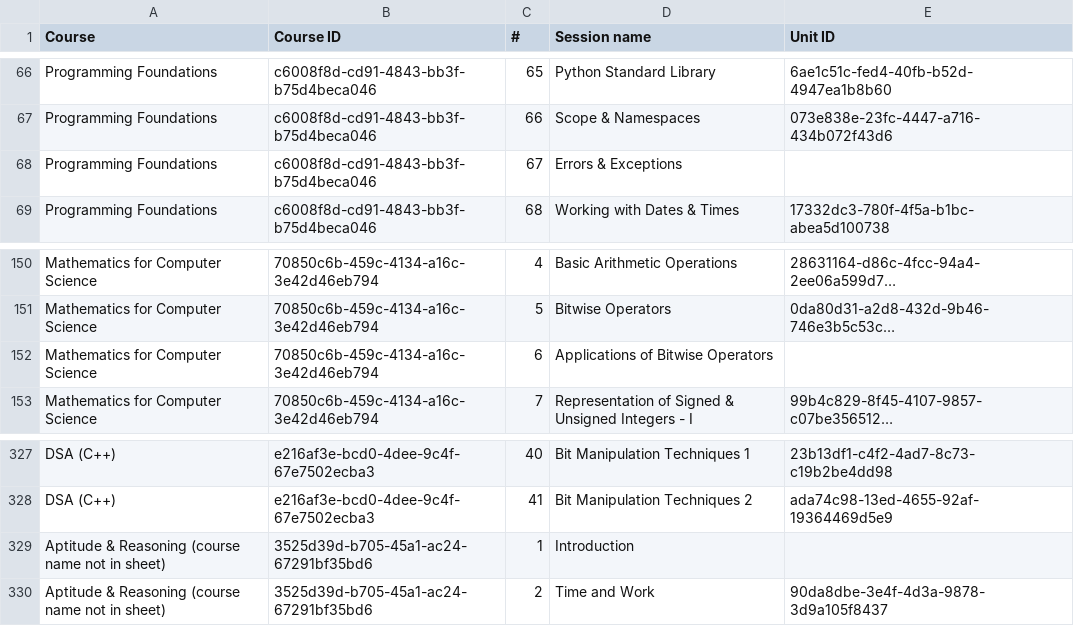
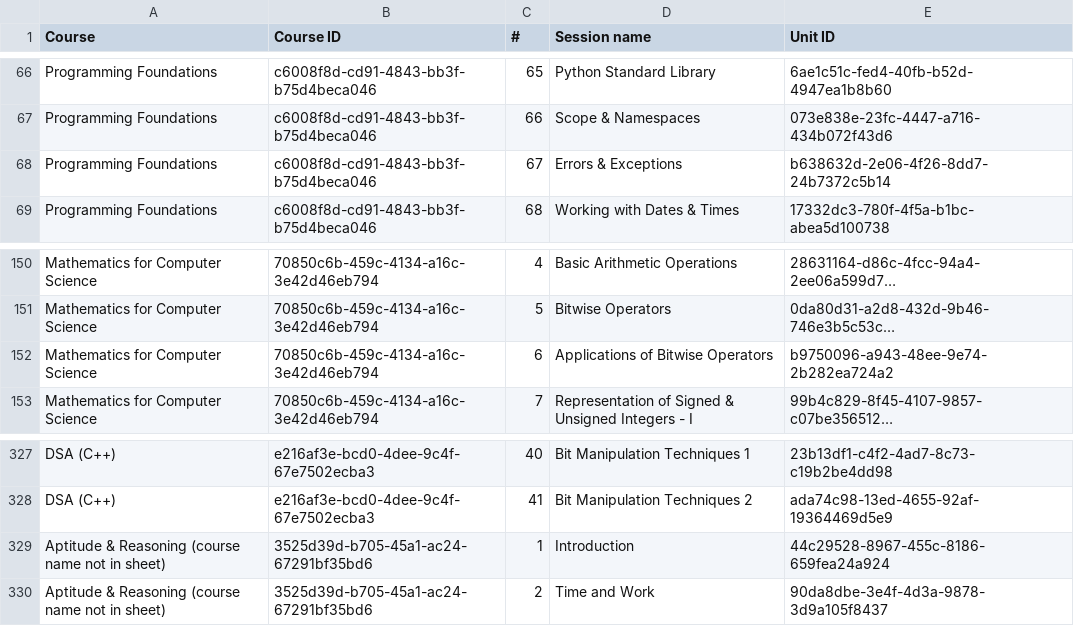
Before and after one commit to hariniv-eng/Instructor-Department-CRM, a CSV file: artifacts/api-server/src/data/lecture_sessions_master.csv, drawn as a sheet; only a part is shown, gaps mark what is left out; long unchanged cells end in …; the diff names each change by its address in the sheet, - before the commit and + after, or states it on an @@ line.

Commit message:
Lecture list complete: 599 lectures, all unit IDs

```diff
--- a/artifacts/api-server/src/data/lecture_sessions_master.csv
+++ b/artifacts/api-server/src/data/lecture_sessions_master.csv
-E68 (Unit ID): (empty)
+E68 (Unit ID): b638632d-2e06-4f26-8dd7-24b7372c5b14
-E152 (Unit ID): (empty)
+E152 (Unit ID): b9750096-a943-48ee-9e74-2b282ea724a2
-E329 (Unit ID): (empty)
+E329 (Unit ID): 44c29528-8967-455c-8186-659fea24a924
```
